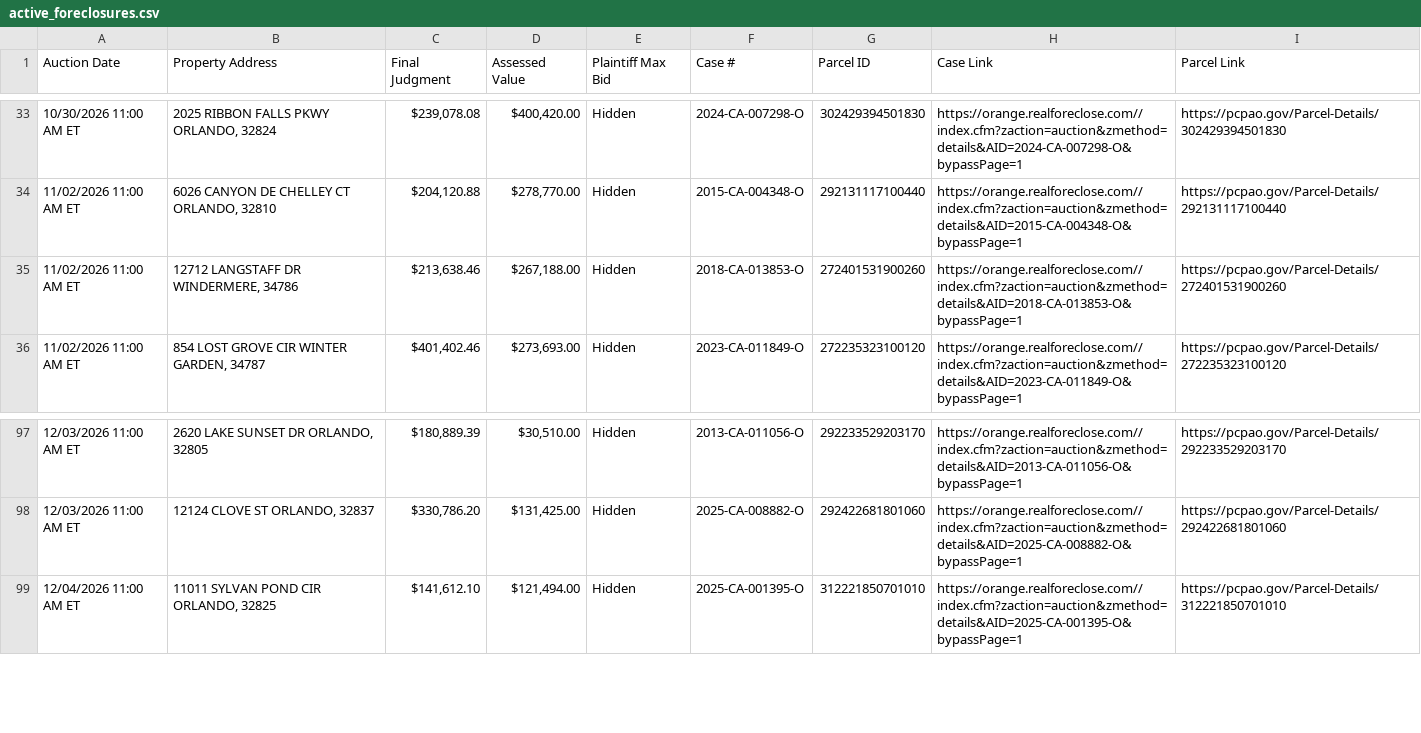
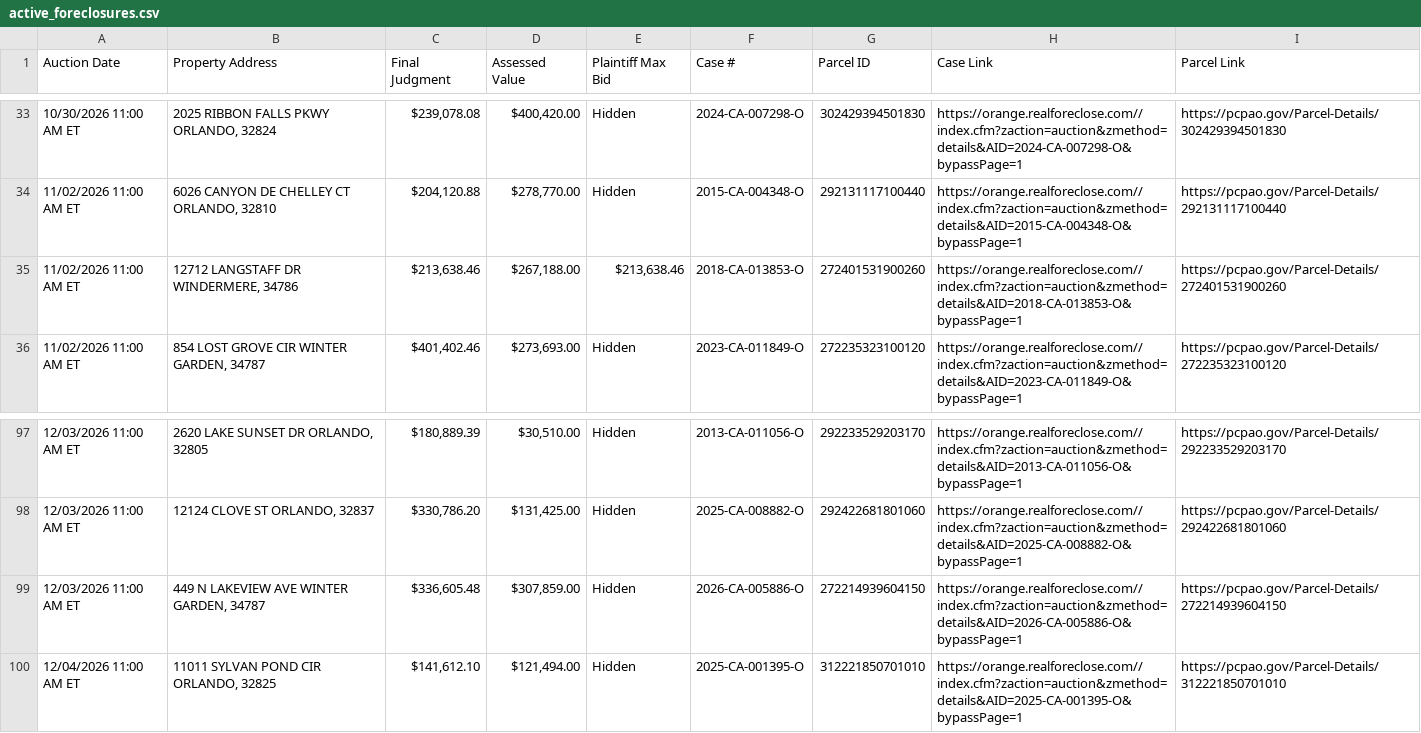
Before and after one commit to figlesias7/Realforeclose-Orange, a CSV file: data/active_foreclosures.csv, drawn as a sheet; only a part is shown, gaps mark what is left out.

```diff
--- a/data/active_foreclosures.csv
+++ b/data/active_foreclosures.csv
@@ -34,3 +34,3 @@ Auction Date,Property Address,Final Judgment,Assessed Value,Plaintiff Max Bid,Ca
 11/02/2026 11:00 AM ET,"6026 CANYON DE CHELLEY CT ORLANDO, 32810","$204,120.88","$278,770.00",Hidden,2015-CA-004348-O,292131117100440,https://orange.realforeclose.com//index.cfm?zaction=auction&zmethod=details&AID=2015-CA-004348-O&bypassPage=1,https://pcpao.gov/Parcel-Details/292131117100440
-11/02/2026 11:00 AM ET,"12712 LANGSTAFF DR WINDERMERE, 34786","$213,638.46","$267,188.00",Hidden,2018-CA-013853-O,272401531900260,https://orange.realforeclose.com//index.cfm?zaction=auction&zmethod=details&AID=2018-CA-013853-O&bypassPage=1,https://pcpao.gov/Parcel-Details/272401531900260
+11/02/2026 11:00 AM ET,"12712 LANGSTAFF DR WINDERMERE, 34786","$213,638.46","$267,188.00","$213,638.46",2018-CA-013853-O,272401531900260,https://orange.realforeclose.com//index.cfm?zaction=auction&zmethod=details&AID=2018-CA-013853-O&bypassPage=1,https://pcpao.gov/Parcel-Details/272401531900260
 11/02/2026 11:00 AM ET,"854 LOST GROVE CIR WINTER GARDEN, 34787","$401,402.46","$273,693.00",Hidden,2023-CA-011849-O,272235323100120,https://orange.realforeclose.com//index.cfm?zaction=auction&zmethod=details&AID=2023-CA-011849-O&bypassPage=1,https://pcpao.gov/Parcel-Details/272235323100120
@@ -98,2 +98,3 @@ Auction Date,Property Address,Final Judgment,Assessed Value,Plaintiff Max Bid,Ca
 12/03/2026 11:00 AM ET,"12124 CLOVE ST ORLANDO, 32837","$330,786.20","$131,425.00",Hidden,2025-CA-008882-O,292422681801060,https://orange.realforeclose.com//index.cfm?zaction=auction&zmethod=details&AID=2025-CA-008882-O&bypassPage=1,https://pcpao.gov/Parcel-Details/292422681801060
+12/03/2026 11:00 AM ET,"449 N LAKEVIEW AVE WINTER GARDEN, 34787","$336,605.48","$307,859.00",Hidden,2026-CA-005886-O,272214939604150,https://orange.realforeclose.com//index.cfm?zaction=auction&zmethod=details&AID=2026-CA-005886-O&bypassPage=1,https://pcpao.gov/Parcel-Details/272214939604150
 12/04/2026 11:00 AM ET,"11011 SYLVAN POND CIR ORLANDO, 32825","$141,612.10","$121,494.00",Hidden,2025-CA-001395-O,312221850701010,https://orange.realforeclose.com//index.cfm?zaction=auction&zmethod=details&AID=2025-CA-001395-O&bypassPage=1,https://pcpao.gov/Parcel-Details/312221850701010
```
Also changed, not shown: data/all_seen.csv, data/event_log.csv, 3 other files.
